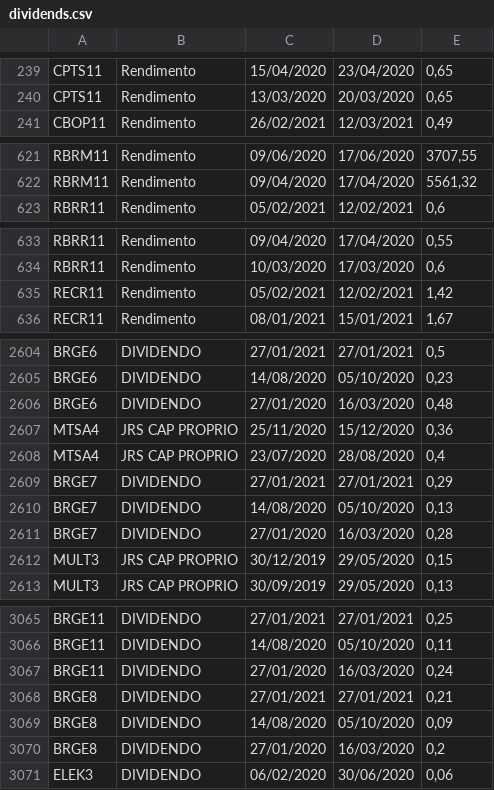
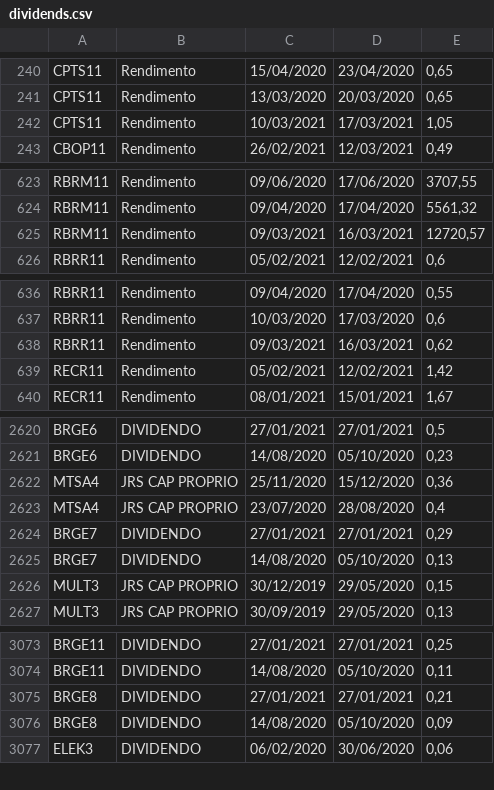
Before and after one commit to controlinvest/controlinvest.github.io, a CSV file: csv/dividends.csv, drawn as a sheet; only a part is shown, gaps mark what is left out; removed rows and columns are numbered as before the commit, all else as after; the diff covers the shown part only; the diff names each change by its address in the sheet, - before the commit and + after, or states it on an @@ line.

```diff
--- a/csv/dividends.csv
+++ b/csv/dividends.csv
+row 242: CPTS11 | Rendimento | 10/03/2021 | 17/03/2021 | 1,05
+row 625: RBRM11 | Rendimento | 09/03/2021 | 16/03/2021 | 12720,57
+row 638: RBRR11 | Rendimento | 09/03/2021 | 16/03/2021 | 0,62
-row 2606: BRGE6 | DIVIDENDO | 27/01/2020 | 16/03/2020 | 0,48
-row 2611: BRGE7 | DIVIDENDO | 27/01/2020 | 16/03/2020 | 0,28
-row 3067: BRGE11 | DIVIDENDO | 27/01/2020 | 16/03/2020 | 0,24
-row 3070: BRGE8 | DIVIDENDO | 27/01/2020 | 16/03/2020 | 0,2
```
Also changed, not shown: 16 added rows and 9 removed rows elsewhere in this file, csv/fii-analysis.csv, csv/stocks-analysis.csv, 3 other files.
